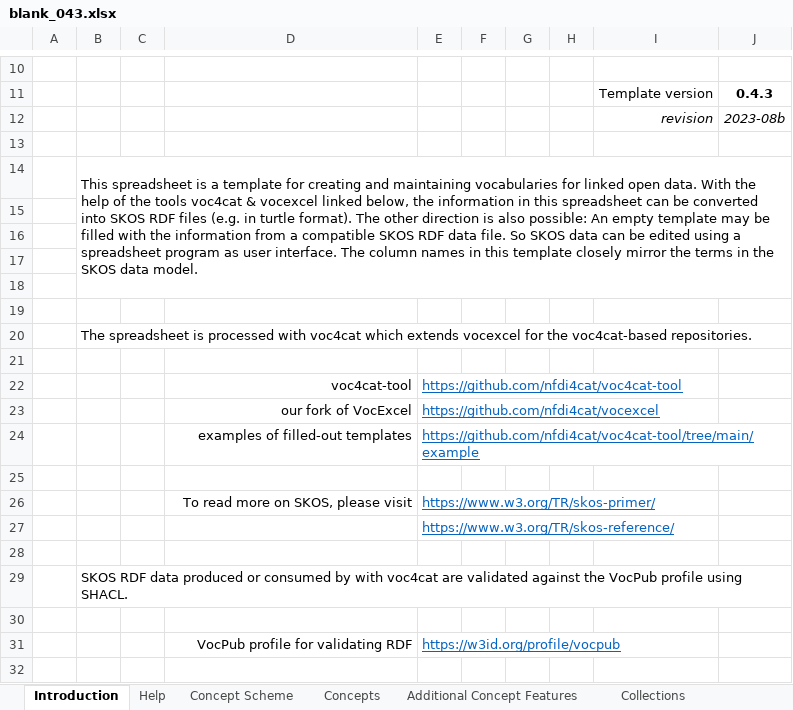
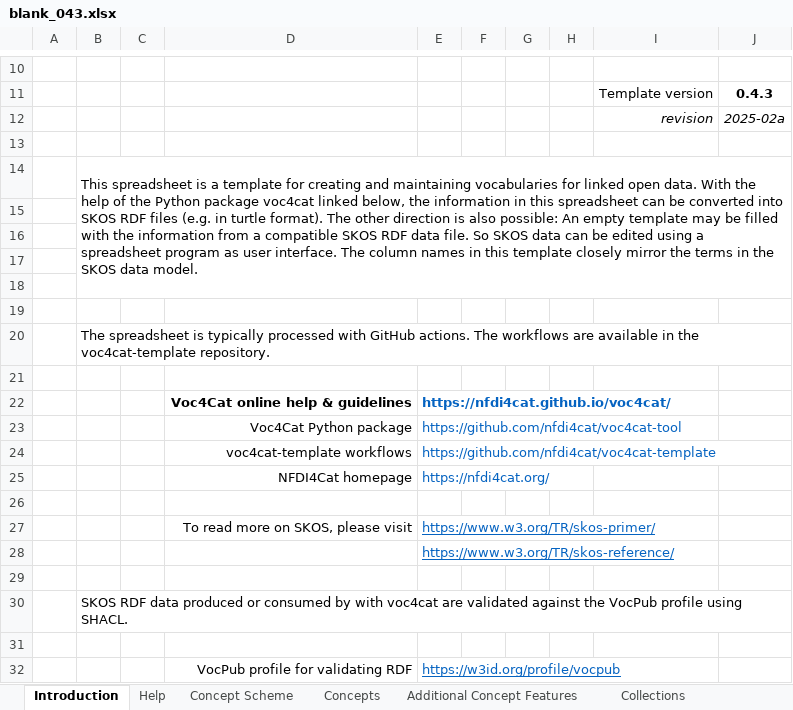
Before and after one commit to nfdi4cat/voc4cat-tool, an Excel workbook: src/voc4cat/blank_043.xlsx, sheet Introduction, drawn as a sheet; only a part is shown, gaps mark what is left out; values as stored, in another font and other column widths than the file's, no borders; charts and pictures not drawn; removed rows and columns are numbered as before the commit, all else as after; the diff names each change by its address in the sheet, - before the commit and + after, or states it on an @@ line.

Commit message:
Improve blank_043.xlsx template based on testing
This new template version has the version ID "2025-02a".
The tables are reduced to two rows. The first data row in each
table is carefully formatted as blueprint for the other rows.
The help and introduction are updated.

```diff
--- a/src/voc4cat/blank_043.xlsx (sheet Introduction)
+++ b/src/voc4cat/blank_043.xlsx (sheet Introduction)
-J12: 2023-08b
+J12: 2025-02a
-B14: …of the tools voc4cat & vocexcel linked below,…
+B14: …of the Python package voc4cat linked below,…
-B20: …spreadsheet is processed with voc4cat which extends vocexcel for the voc4cat-based repositories.
+B20: …spreadsheet is typically processed with GitHub actions. The workflows are available in the voc4cat-template repository.
+row 22:  |  |  | Voc4Cat online help & guidelines | https://nfdi4cat.github.io/voc4cat/
-D23: voc4cat-tool
+D23: Voc4Cat Python package
-E23 underline: on
+E23 underline: off
-row 23:  |  |  | our fork of VocExcel | https://github.com/nfdi4cat/vocexcel
-row 24:  |  |  | examples of filled-out templates | https://github.com/nfdi4cat/voc4cat-tool/tree/main/example
+row 24:  |  |  | voc4cat-template workflows | https://github.com/nfdi4cat/voc4cat-template
+row 25:  |  |  | NFDI4Cat homepage | https://nfdi4cat.org/
```
Also changed, not shown: sheet Help, charts or pictures.
